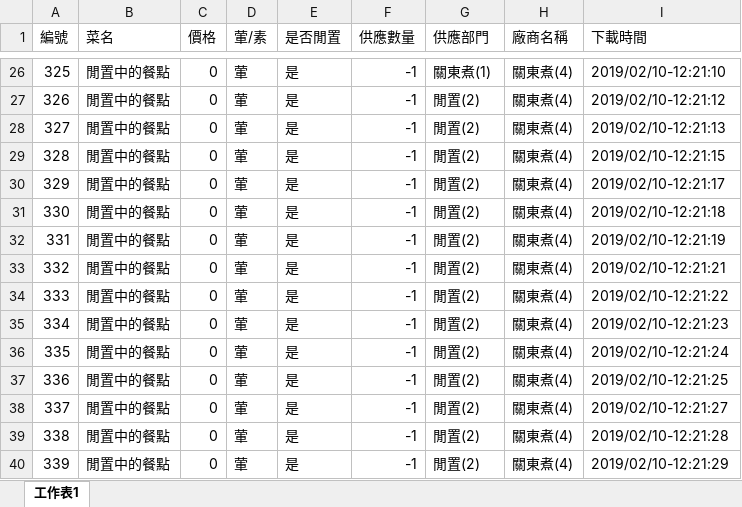
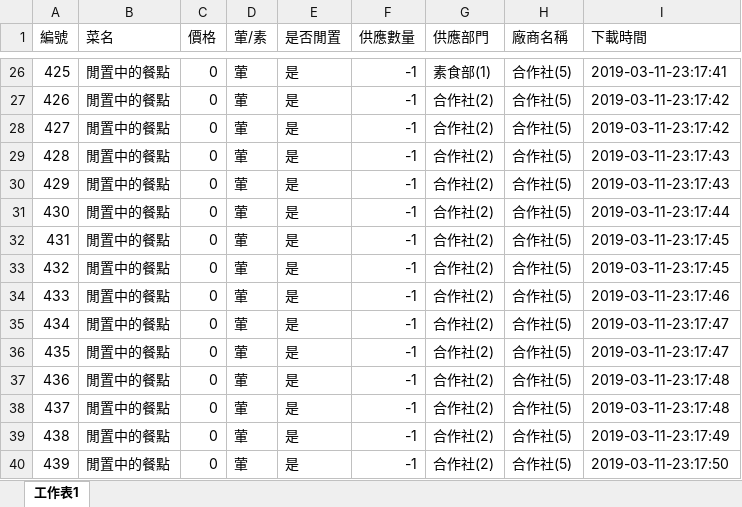
Before and after one commit to DshsZhong/dinnersystem, an Excel workbook: Attach/FactoryClient/FactoryClient/bin/Debug/菜單.xlsx, sheet 工作表1, drawn as a sheet; only a part is shown, gaps mark what is left out; values as stored, in another font and other column widths than the file's, no borders; conditional formats not drawn; the diff covers the shown part only; the diff names each change by its address in the sheet, - before the commit and + after, or states it on an @@ line.

```diff
--- a/Attach/FactoryClient/FactoryClient/bin/Debug/菜單.xlsx (sheet 工作表1)
+++ b/Attach/FactoryClient/FactoryClient/bin/Debug/菜單.xlsx (sheet 工作表1)
-A26 (編號): 325
+A26 (編號): 425
-G26 (供應部門): 關東煮(1)
+G26 (供應部門): 素食部(1)
-H26:H40 (廠商名稱): 關東煮(4)
+H26:H40 (廠商名稱): 合作社(5)
-I26 (下載時間): 2019/02/10-12:21:10
+I26 (下載時間): 2019-03-11-23:17:41
-A27 (編號): 326
+A27 (編號): 426
-G27:G40 (供應部門): 閒置(2)
+G27:G40 (供應部門): 合作社(2)
-I27 (下載時間): 2019/02/10-12:21:12
+I27 (下載時間): 2019-03-11-23:17:42
-A28 (編號): 327
+A28 (編號): 427
-I28 (下載時間): 2019/02/10-12:21:13
+I28 (下載時間): 2019-03-11-23:17:42
-A29 (編號): 328
+A29 (編號): 428
-I29 (下載時間): 2019/02/10-12:21:15
+I29 (下載時間): 2019-03-11-23:17:43
-A30 (編號): 329
+A30 (編號): 429
-I30 (下載時間): 2019/02/10-12:21:17
+I30 (下載時間): 2019-03-11-23:17:43
-A31 (編號): 330
+A31 (編號): 430
-I31 (下載時間): 2019/02/10-12:21:18
+I31 (下載時間): 2019-03-11-23:17:44
-A32 (編號): 331
+A32 (編號): 431
-I32 (下載時間): 2019/02/10-12:21:19
+I32 (下載時間): 2019-03-11-23:17:45
-A33 (編號): 332
+A33 (編號): 432
-I33 (下載時間): 2019/02/10-12:21:21
+I33 (下載時間): 2019-03-11-23:17:45
-A34 (編號): 333
+A34 (編號): 433
-I34 (下載時間): 2019/02/10-12:21:22
+I34 (下載時間): 2019-03-11-23:17:46
-A35 (編號): 334
+A35 (編號): 434
-I35 (下載時間): 2019/02/10-12:21:23
+I35 (下載時間): 2019-03-11-23:17:47
-A36 (編號): 335
+A36 (編號): 435
-I36 (下載時間): 2019/02/10-12:21:24
+I36 (下載時間): 2019-03-11-23:17:47
-A37 (編號): 336
+A37 (編號): 436
-I37 (下載時間): 2019/02/10-12:21:25
+I37 (下載時間): 2019-03-11-23:17:48
-A38 (編號): 337
+A38 (編號): 437
-I38 (下載時間): 2019/02/10-12:21:27
+I38 (下載時間): 2019-03-11-23:17:48
-A39 (編號): 338
+A39 (編號): 438
-I39 (下載時間): 2019/02/10-12:21:28
+I39 (下載時間): 2019-03-11-23:17:49
-A40 (編號): 339
+A40 (編號): 439
-I40 (下載時間): 2019/02/10-12:21:29
+I40 (下載時間): 2019-03-11-23:17:50
```
Also changed, not shown: 306 edited cells elsewhere in this sheet, 8 other files.
